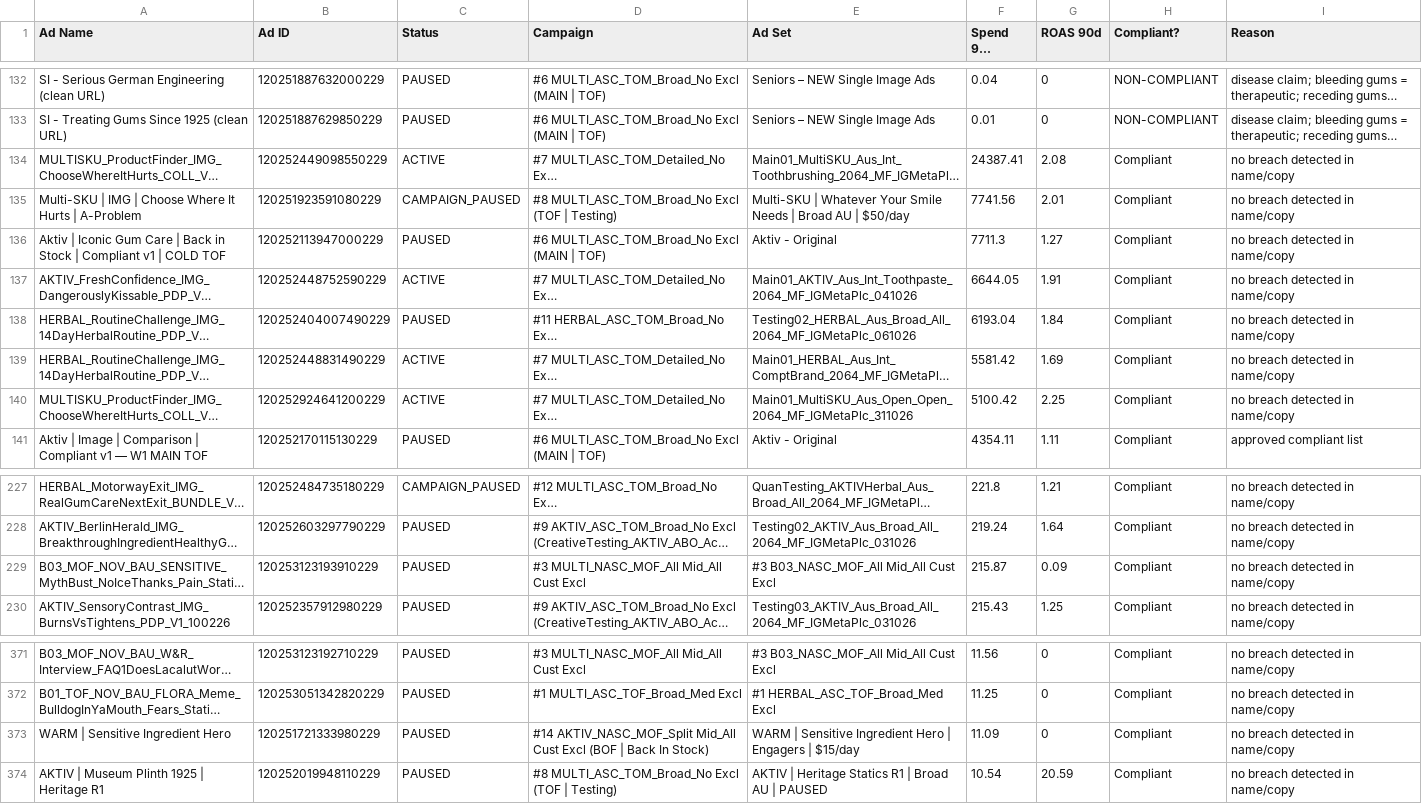
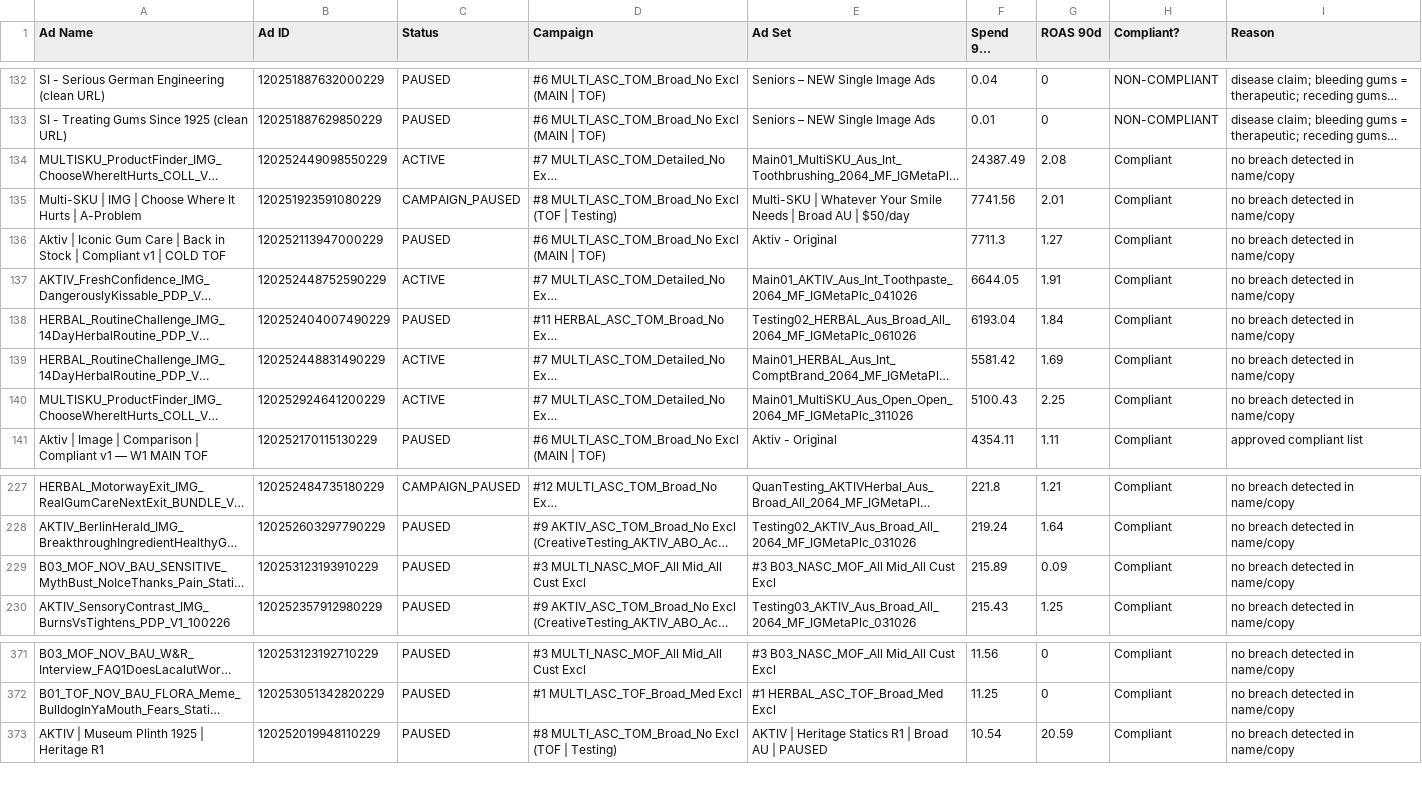
Before and after one commit to LACALUT-AUSTRALIA/lacalut-australia.github.io, a CSV file: live-ads-7k2m9x3/spend_compliance.csv, drawn as a sheet; only a part is shown, gaps mark what is left out; long unchanged cells end in …; the diff names each change by its address in the sheet, - before the commit and + after, or states it on an @@ line.

```diff
--- a/live-ads-7k2m9x3/spend_compliance.csv
+++ b/live-ads-7k2m9x3/spend_compliance.csv
-F134 (Spend 90d (AUD)): 24387.41
+F134 (Spend 90d (AUD)): 24387.49
-F140 (Spend 90d (AUD)): 5100.42
+F140 (Spend 90d (AUD)): 5100.43
-F229 (Spend 90d (AUD)): 215.87
+F229 (Spend 90d (AUD)): 215.89
-row 373: WARM | Sensitive Ingredient Hero | 120251721333980229 | PAUSED | #14 AKTIV_NASC_MOF_Split Mid_All Cust Excl (BOF | Back In Stock) | WARM | Sensitive Ingredient Hero | Engagers | $15/day | 11.09 | 0 | Compliant | no breach detected in name/copy
```
Also changed, not shown: 10 other files.
